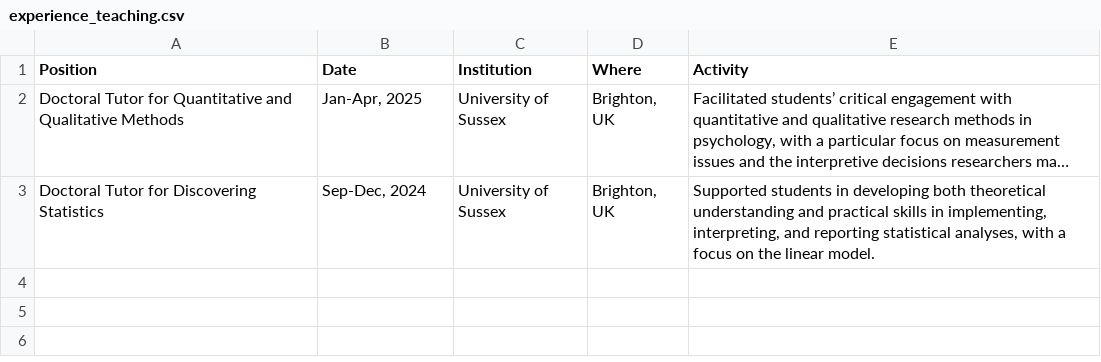
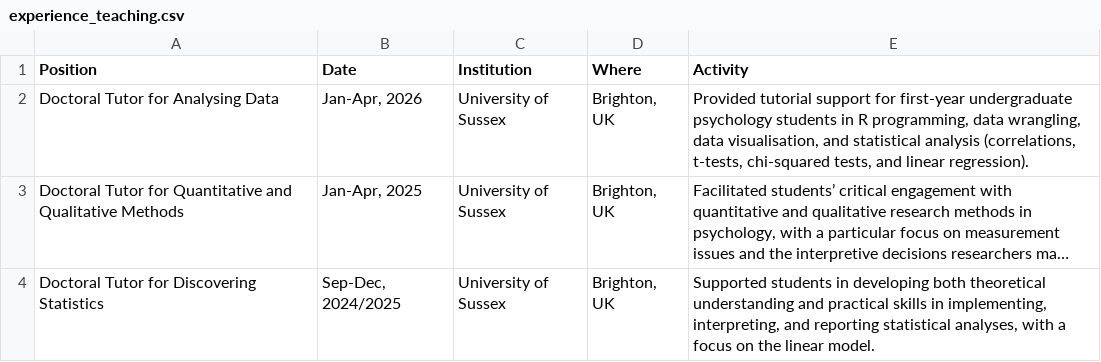
Before and after one commit to AnafNeves/CV, a CSV file: data/experience_teaching.csv, drawn as a sheet; long unchanged cells end in …; addresses are those after the commit; the diff names each change by its address in the sheet, - before the commit and + after, or states it on an @@ line.

```diff
--- a/data/experience_teaching.csv
+++ b/data/experience_teaching.csv
+row 2: Doctoral Tutor for Analysing Data | Jan-Apr, 2026 | University of Sussex | Brighton, UK | Provided tutorial support for first-year undergraduate psychology students in R programming, data wrangling, data visualisation, and statistical analysis (correlations, t-tests, chi-squared tests, and linear regression).
-B4 (Date): Sep-Dec, 2024
+B4 (Date): Sep-Dec, 2024/2025
```
Also changed, not shown: 3 other files.
